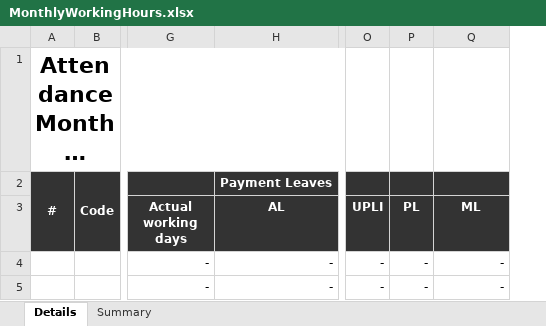
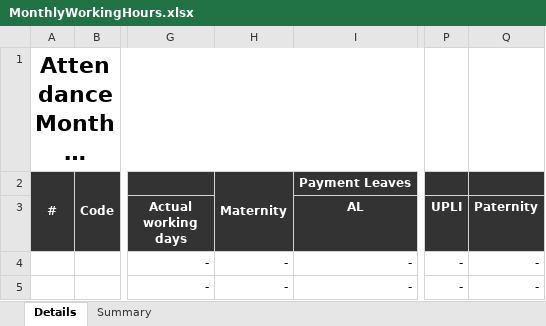
Before and after one commit to starixvn/hrm_sms-hrm, an Excel workbook: Fanex.NexHR.Site/ExcelTemplates/MonthlyWorkingHours.xlsx, sheet Details, drawn as a sheet; only a part is shown, gaps mark what is left out; long unchanged cells end in …; values as stored, in another font and other column widths than the file's, no borders; removed rows and columns are numbered as before the commit, all else as after; the diff names each change by its address in the sheet, - before the commit and + after, or states it on an @@ line.

Commit message:
118746 - export excel Attendance Monthly Detail Report

```diff
--- a/Fanex.NexHR.Site/ExcelTemplates/MonthlyWorkingHours.xlsx (sheet Details)
+++ b/Fanex.NexHR.Site/ExcelTemplates/MonthlyWorkingHours.xlsx (sheet Details)
+column H, rows 2-5: Maternity |  | - | -
-column P (PL), rows 4-5: - | -
-Q3: ML
+Q3: Paternity
```
Also changed, not shown: 11 other files.
